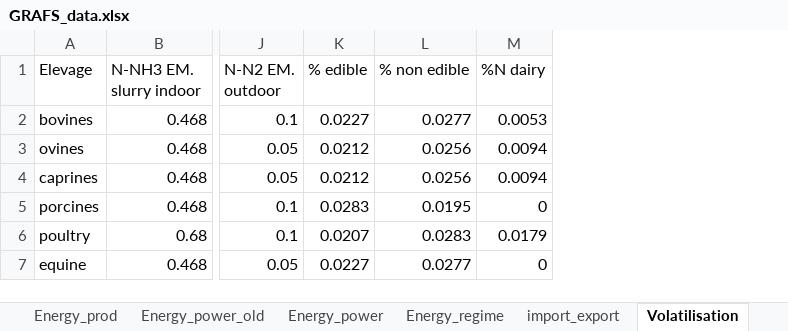
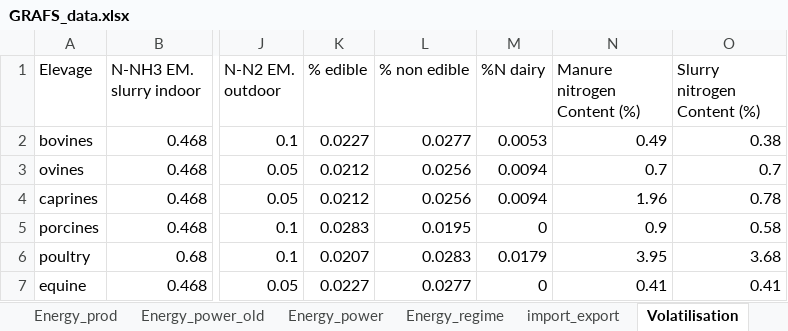
Before and after one commit to AdrienFausteGay/GRAFS-E, an Excel workbook: src/grafs_e/data/GRAFS_data.xlsx, sheet Volatilisation, drawn as a sheet; only a part is shown, gaps mark what is left out; values as stored, in another font and other column widths than the file's, no borders; the diff names each change by its address in the sheet, - before the commit and + after, or states it on an @@ line.

Commit message:
Added available manure and slurry after volatilization columns in df_elevage
Added spread nitrogen from livestock in calculer_azote_epandu

Added Nitrogen content of slurry and manure in data_grafs.xlsx

modifications of objectives function and set up variables to compute methanization input and production.

```diff
--- a/src/grafs_e/data/GRAFS_data.xlsx (sheet Volatilisation)
+++ b/src/grafs_e/data/GRAFS_data.xlsx (sheet Volatilisation)
+column N (Manure nitrogen Content (%)), rows 2-7: 0.49 | 0.7 | 1.96 | 0.9 | 3.95 | 0.41
+column O (Slurry nitrogen Content (%)), rows 2-7: 0.38 | 0.7 | 0.78 | 0.58 | 3.68 | 0.41
```
Also changed, not shown: sheet Energy_power, 1 other file.
